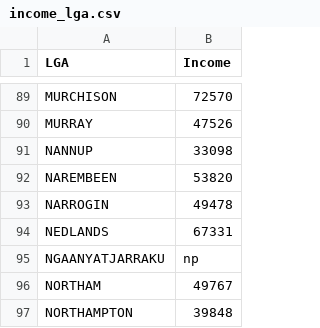
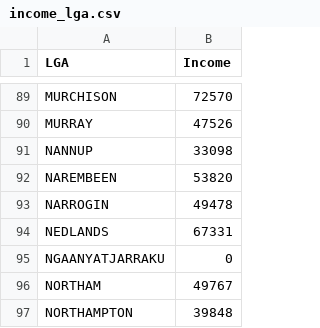
Before and after one commit to Henry-Delbridge/FIT3179-S2-2021, a CSV file: week9/js/income_lga.csv, drawn as a sheet; only a part is shown, gaps mark what is left out.

Commit message:
Edited json

```diff
--- a/week9/js/income_lga.csv
+++ b/week9/js/income_lga.csv
@@ -94,3 +94,3 @@ NARROGIN,49478
 NEDLANDS,67331
-NGAANYATJARRAKU,np
+NGAANYATJARRAKU,0
 NORTHAM,49767
```
